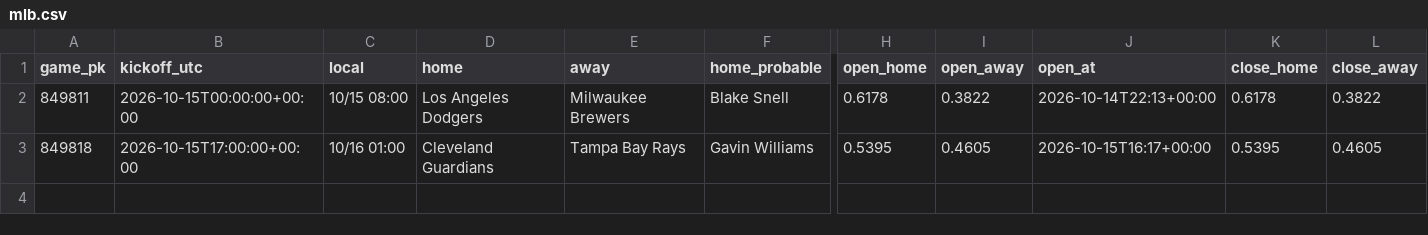
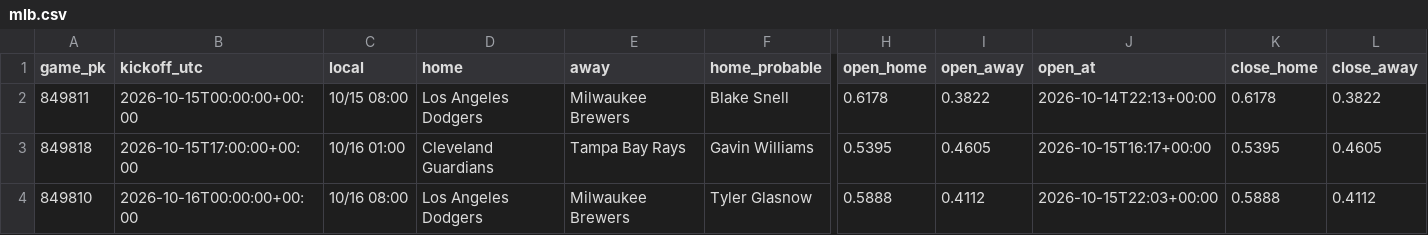
Before and after one commit to panchiyu1-cloud/sports-analyzer, a CSV file: data/reviews/mlb.csv, drawn as a sheet; only a part is shown, gaps mark what is left out; rows hold the shown columns only; the diff names each change by its address in the sheet, - before the commit and + after, or states it on an @@ line.

```diff
--- a/data/reviews/mlb.csv
+++ b/data/reviews/mlb.csv
+row 4: 849810 | 2026-10-16T00:00:00+00:00 | 10/16 08:00 | Los Angeles Dodgers | Milwaukee Brewers | Tyler Glasnow | 0.5888 | 0.4112 | 2026-10-15T22:03+00:00 | 0.5888 | 0.4112
```
Also changed, not shown: 10 other files.
